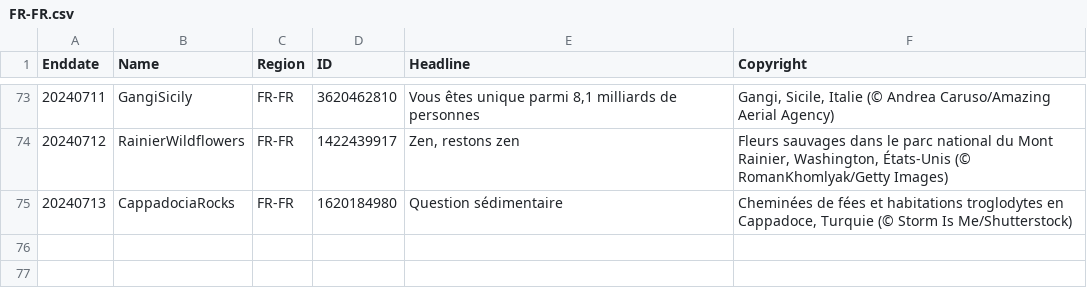
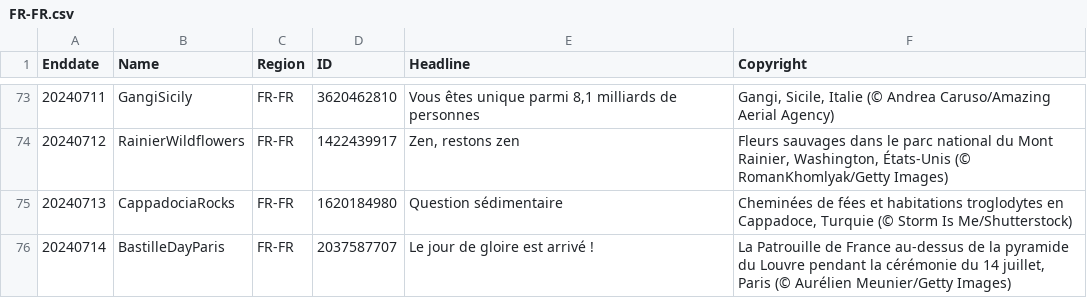
Before and after one commit to tauyoungsama/imageArchive, a CSV file: metadata/FR-FR.csv, drawn as a sheet; only a part is shown, gaps mark what is left out; the diff names each change by its address in the sheet, - before the commit and + after, or states it on an @@ line.

```diff
--- a/metadata/FR-FR.csv
+++ b/metadata/FR-FR.csv
+row 76: 20240714 | BastilleDayParis | FR-FR | 2037587707 | Le jour de gloire est arrivé ! | La Patrouille de France au-dessus de la pyramide du Louvre pendant la cérémonie du 14 juillet, Paris (© Aurélien Meunier/Getty Images)
```
Also changed, not shown: metadata/EN-CA.csv, metadata/EN-US.csv, 12 other files.
